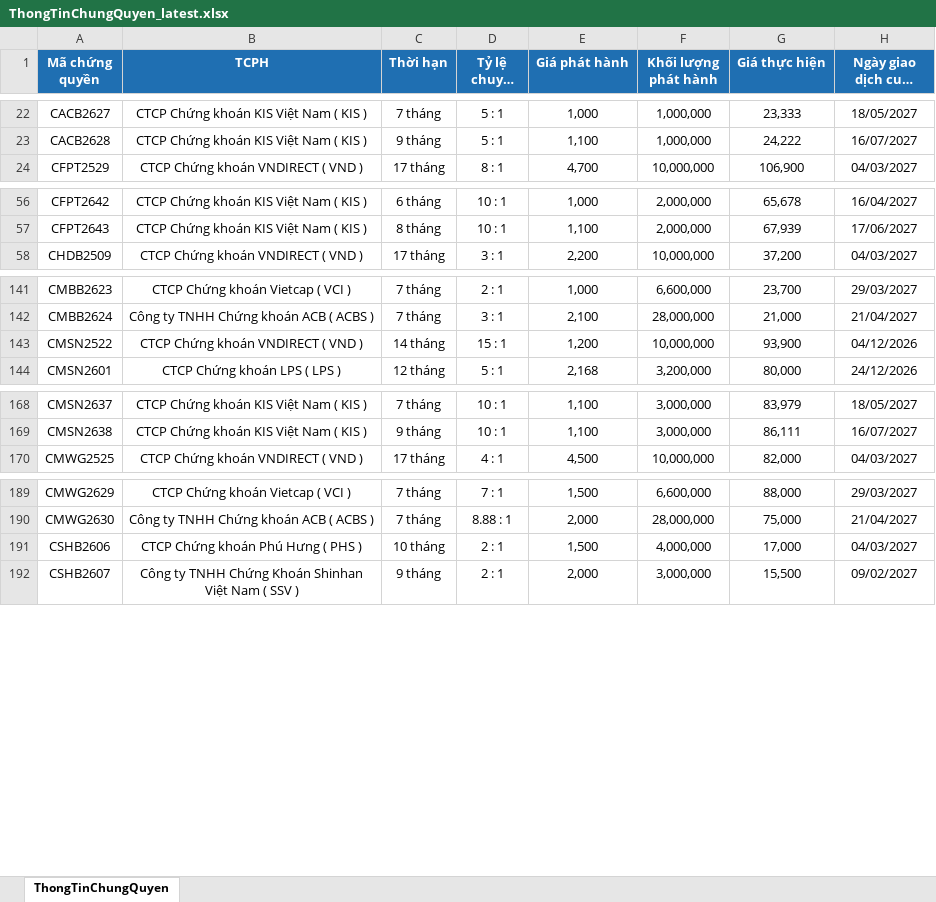
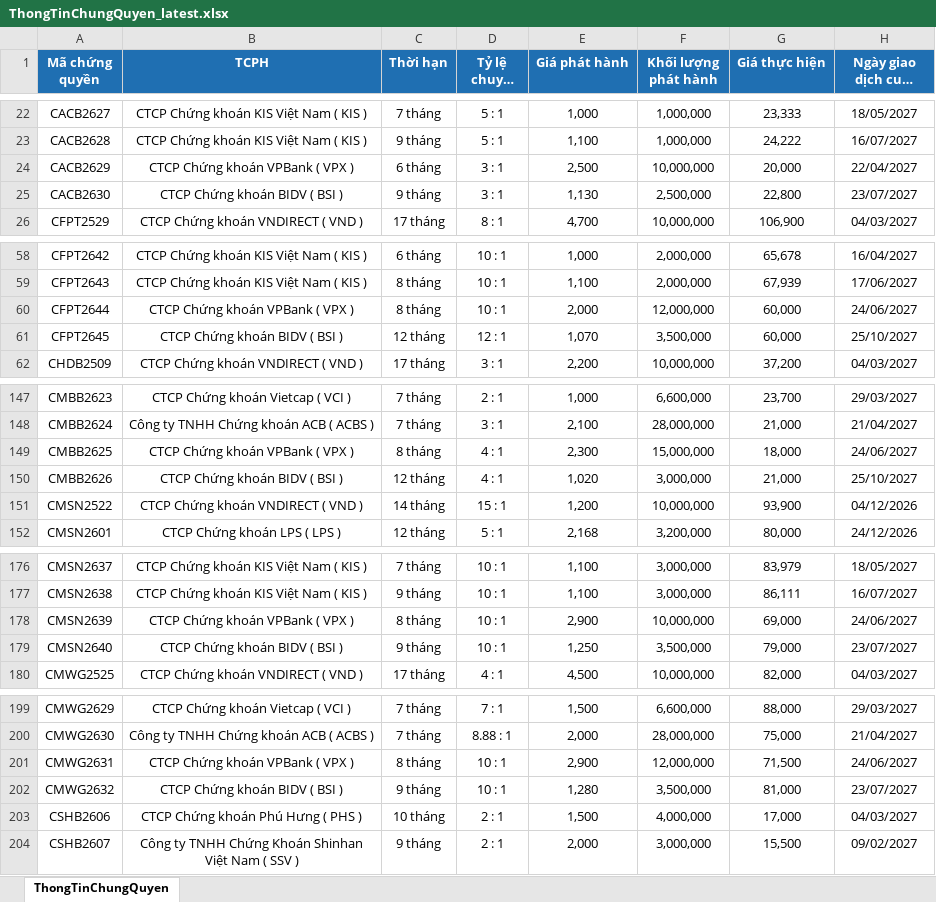
Before and after one commit to FTU-kudo/Vietstock_CW_bot, an Excel workbook: docs/downloads/ThongTinChungQuyen_latest.xlsx, sheet ThongTinChungQuyen, drawn as a sheet; only a part is shown, gaps mark what is left out; long unchanged cells end in …; values as stored, in another font and other column widths than the file's, no borders; the diff covers the shown part only; the diff names each change by its address in the sheet, - before the commit and + after, or states it on an @@ line.

```diff
--- a/docs/downloads/ThongTinChungQuyen_latest.xlsx (sheet ThongTinChungQuyen)
+++ b/docs/downloads/ThongTinChungQuyen_latest.xlsx (sheet ThongTinChungQuyen)
+row 24: CACB2629 | CTCP Chứng khoán VPBank ( VPX ) | 6 tháng | 3 : 1 | 2,500 | 10,000,000 | 20,000 | 22/04/2027
+row 25: CACB2630 | CTCP Chứng khoán BIDV ( BSI ) | 9 tháng | 3 : 1 | 1,130 | 2,500,000 | 22,800 | 23/07/2027
+row 60: CFPT2644 | CTCP Chứng khoán VPBank ( VPX ) | 8 tháng | 10 : 1 | 2,000 | 12,000,000 | 60,000 | 24/06/2027
+row 61: CFPT2645 | CTCP Chứng khoán BIDV ( BSI ) | 12 tháng | 12 : 1 | 1,070 | 3,500,000 | 60,000 | 25/10/2027
+row 149: CMBB2625 | CTCP Chứng khoán VPBank ( VPX ) | 8 tháng | 4 : 1 | 2,300 | 15,000,000 | 18,000 | 24/06/2027
+row 150: CMBB2626 | CTCP Chứng khoán BIDV ( BSI ) | 12 tháng | 4 : 1 | 1,020 | 3,000,000 | 21,000 | 25/10/2027
+row 178: CMSN2639 | CTCP Chứng khoán VPBank ( VPX ) | 8 tháng | 10 : 1 | 2,900 | 10,000,000 | 69,000 | 24/06/2027
+row 179: CMSN2640 | CTCP Chứng khoán BIDV ( BSI ) | 9 tháng | 10 : 1 | 1,250 | 3,500,000 | 79,000 | 23/07/2027
+row 201: CMWG2631 | CTCP Chứng khoán VPBank ( VPX ) | 8 tháng | 10 : 1 | 2,900 | 12,000,000 | 71,500 | 24/06/2027
+row 202: CMWG2632 | CTCP Chứng khoán BIDV ( BSI ) | 9 tháng | 10 : 1 | 1,280 | 3,500,000 | 81,000 | 23/07/2027
```
Also changed, not shown: 13 added rows elsewhere in this sheet, docs/downloads/KetQuaGiaoDich_latest.xlsx, 3 other files.
